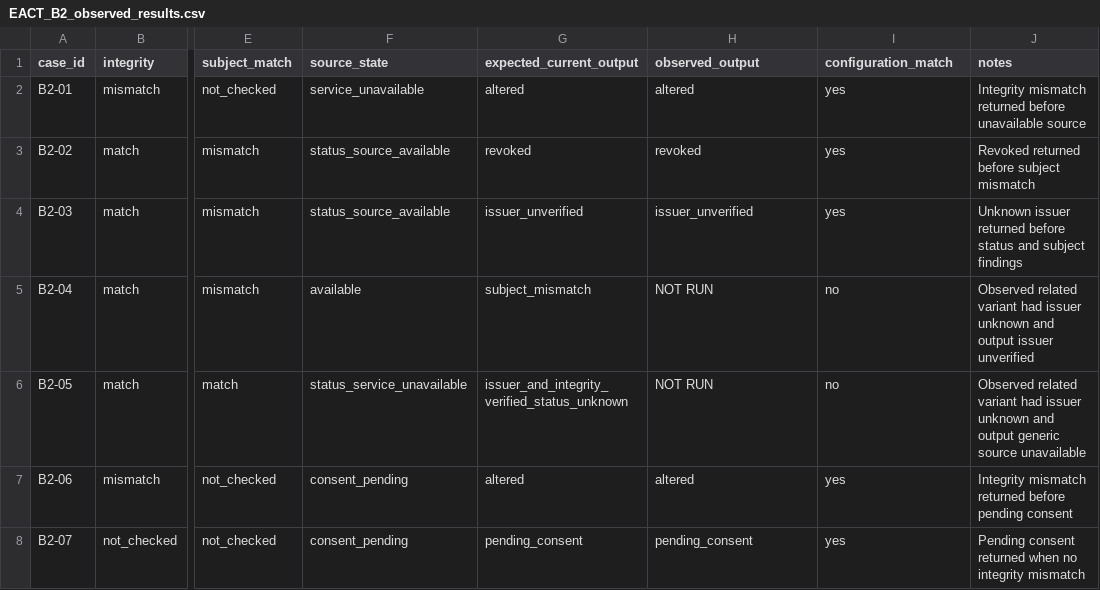
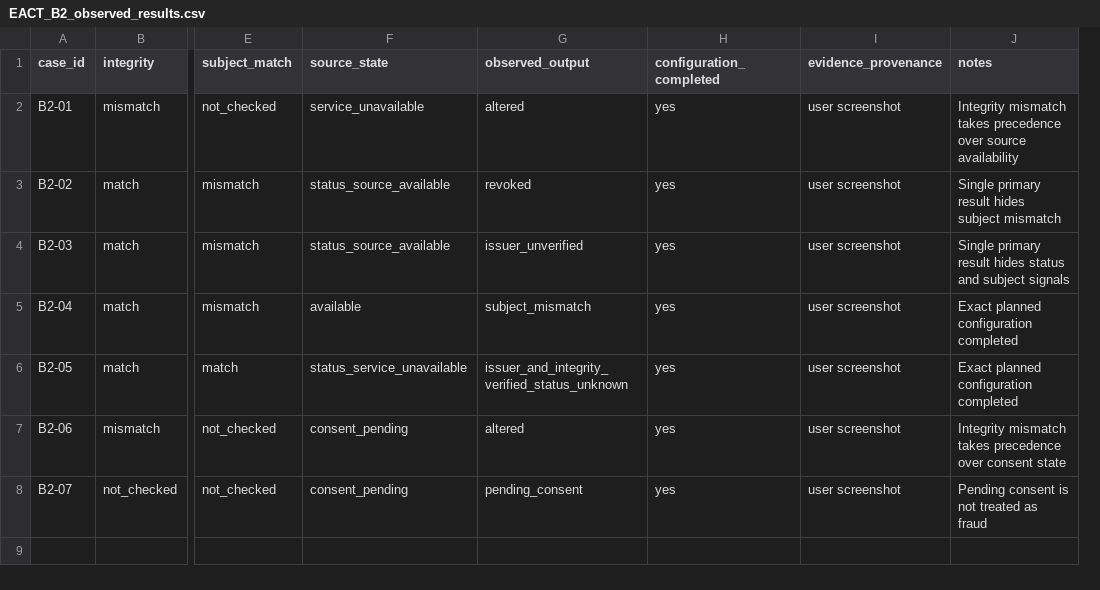
Before and after one commit to i0ankurmehta/CertiChain-Blockchain-Project, a CSV file: research/EACT_B2_observed_results.csv, drawn as a sheet; only a part is shown, gaps mark what is left out; removed rows and columns are numbered as before the commit, all else as after; the diff names each change by its address in the sheet, - before the commit and + after, or states it on an @@ line.

Commit message:
Record all seven EACT-B2 completed cases

```diff
--- a/research/EACT_B2_observed_results.csv
+++ b/research/EACT_B2_observed_results.csv
-column G (expected_current_output), rows 2-8: altered | revoked | issuer_unverified | subject_mismatch | issuer_and_integrity_verified_status_unknown | altered | pending_consent
+column I (evidence_provenance), rows 2-8: all user screenshot
-H1: configuration_match
+H1: configuration_completed
-J2 (notes): Integrity mismatch returned before unavailable source
+J2 (notes): Integrity mismatch takes precedence over source availability
-J3 (notes): Revoked returned before subject mismatch
+J3 (notes): Single primary result hides subject mismatch
-J4 (notes): Unknown issuer returned before status and subject findings
+J4 (notes): Single primary result hides status and subject signals
-G5 (observed_output): NOT RUN
+G5 (observed_output): subject_mismatch
-H5:H6 (configuration_completed): no
+H5:H6 (configuration_completed): yes
-J5 (notes): Observed related variant had issuer unknown and output issuer unverified
+J5 (notes): Exact planned configuration completed
-G6 (observed_output): NOT RUN
+G6 (observed_output): issuer_and_integrity_verified_status_unknown
-J6 (notes): Observed related variant had issuer unknown and output generic source unavailable
+J6 (notes): Exact planned configuration completed
-J7 (notes): Integrity mismatch returned before pending consent
+J7 (notes): Integrity mismatch takes precedence over consent state
-J8 (notes): Pending consent returned when no integrity mismatch
+J8 (notes): Pending consent is not treated as fraud
```
